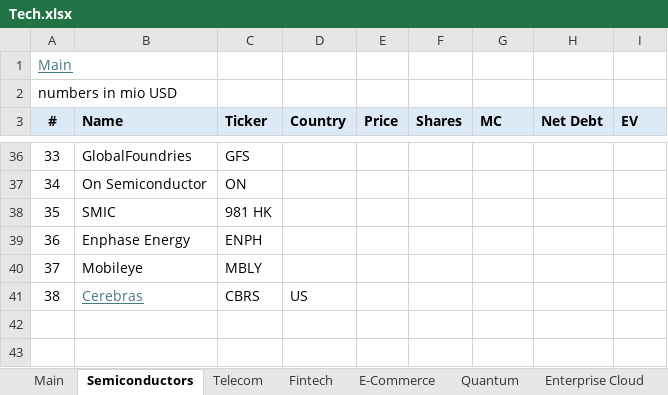
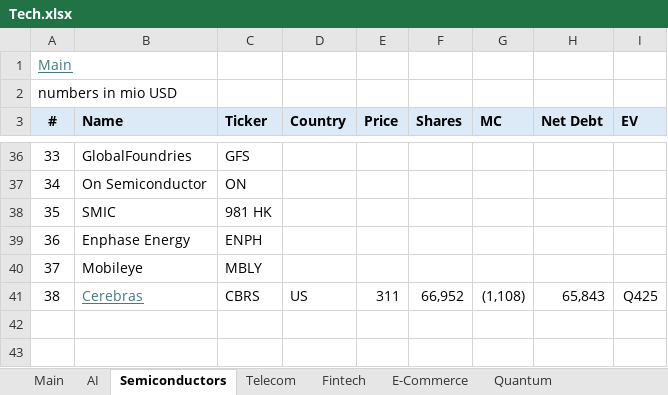
Before and after one commit to oscarsettje/MetaModels, an Excel workbook: Tech.xlsx, sheet Semiconductors, drawn as a sheet; only a part is shown, gaps mark what is left out; values as stored, in another font and other column widths than the file's, no borders; the diff names each change by its address in the sheet, - before the commit and + after, or states it on an @@ line.

```diff
--- a/Tech.xlsx (sheet Semiconductors)
+++ b/Tech.xlsx (sheet Semiconductors)
+sheet tab: AI
-E41 (Price): (empty)
+E41 (Price): 311
-F41 (Shares): (empty)
+F41 (Shares): 66,952
-G41 (MC): (empty)
+G41 (MC): (1,108)
-H41 (Net Debt): (empty)
+H41 (Net Debt): 65,843
-I41 (EV): (empty)
+I41 (EV): Q425
```
Also changed, not shown: other sheet tabs, ConsumerGoods.xlsx, Fashion.xlsx, 1 other file.
